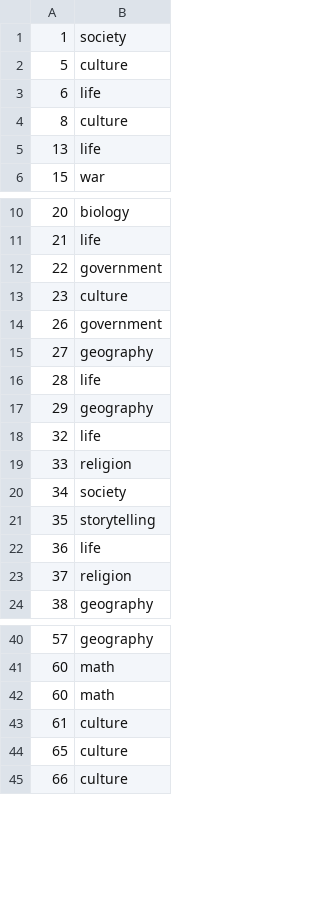
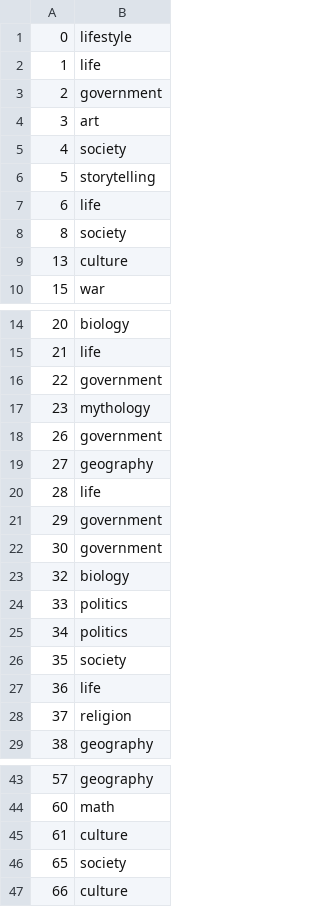
Before and after one commit to AdemolaOlayinka/RapMining, a CSV file: FrequnecyCode/topic_mapping.csv, drawn as a sheet; only a part is shown, gaps mark what is left out; the diff covers the shown part only.

Commit message:
Update topic_mapping.csv

```diff
--- a/FrequnecyCode/topic_mapping.csv
+++ b/FrequnecyCode/topic_mapping.csv
@@ -1,6 +1,10 @@
-1,society
-5,culture
+0,lifestyle
+ 1,life
+ 2,government
+ 3,art
+ 4,society
+5,storytelling
 6,life
-8,culture
-13,life
+8,society
+13,culture
 15,war
@@ -12,3 +16,3 @@
 22,government
-23,culture
+23,mythology
 26,government
@@ -16,7 +20,8 @@
 28,life
-29,geography
-32,life
-33,religion
-34,society
-35,storytelling
+29,government
+30,government
+32,biology
+33,politics
+34,politics
+35,society
 36,life
@@ -41,5 +44,4 @@
 60,math
-60,math
 61,culture
-65,culture
+65,society
 66,culture
```
Also changed, not shown: 4 removed rows and 16 edited cells elsewhere in this file.
